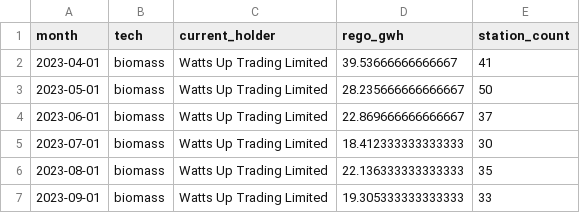
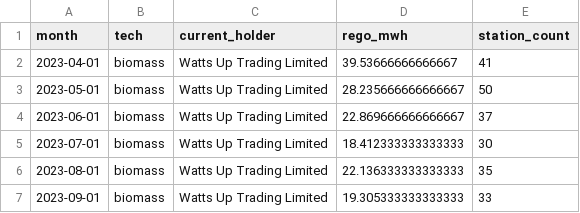
Before and after one commit to matched-energy/matched-analytics, a CSV file: data/src/data/processed/watts_up_cp22_regos_by_tech_month_holder.csv, drawn as a sheet; only a part is shown.

```diff
--- a/data/src/data/processed/watts_up_cp22_regos_by_tech_month_holder.csv
+++ b/data/src/data/processed/watts_up_cp22_regos_by_tech_month_holder.csv
@@ -1,2 +1,2 @@
-month,tech,current_holder,rego_gwh,station_count
+month,tech,current_holder,rego_mwh,station_count
 2023-04-01,biomass,Watts Up Trading Limited,39.53666666666667,41
```
Also changed, not shown: 1 other file.
